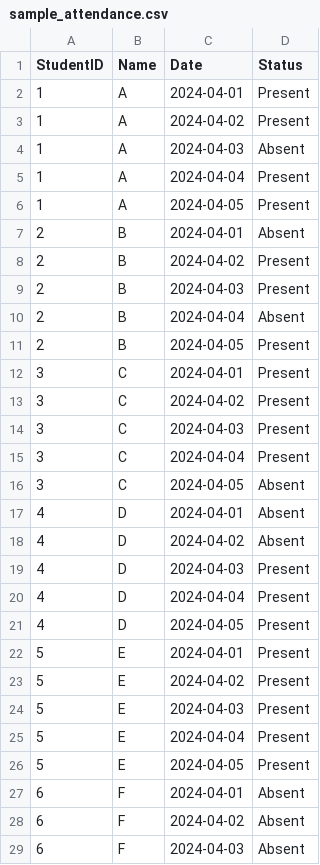
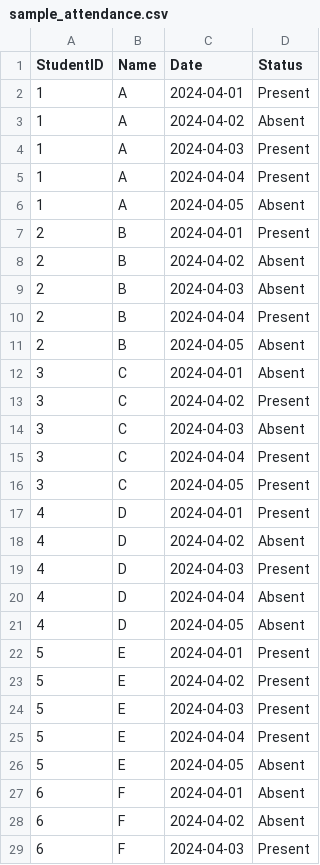
Before and after one commit to Harshil-2005/alterpy, a CSV file: sample_attendance.csv, drawn as a sheet; only a part is shown; the diff covers the shown part only.

```diff
--- a/sample_attendance.csv
+++ b/sample_attendance.csv
@@ -2,21 +2,21 @@ StudentID,Name,Date,Status
 1,A,2024-04-01,Present
-1,A,2024-04-02,Present
-1,A,2024-04-03,Absent
+1,A,2024-04-02,Absent
+1,A,2024-04-03,Present
 1,A,2024-04-04,Present
-1,A,2024-04-05,Present
-2,B,2024-04-01,Absent
-2,B,2024-04-02,Present
-2,B,2024-04-03,Present
-2,B,2024-04-04,Absent
-2,B,2024-04-05,Present
-3,C,2024-04-01,Present
+1,A,2024-04-05,Absent
+2,B,2024-04-01,Present
+2,B,2024-04-02,Absent
+2,B,2024-04-03,Absent
+2,B,2024-04-04,Present
+2,B,2024-04-05,Absent
+3,C,2024-04-01,Absent
 3,C,2024-04-02,Present
-3,C,2024-04-03,Present
+3,C,2024-04-03,Absent
 3,C,2024-04-04,Present
-3,C,2024-04-05,Absent
-4,D,2024-04-01,Absent
+3,C,2024-04-05,Present
+4,D,2024-04-01,Present
 4,D,2024-04-02,Absent
 4,D,2024-04-03,Present
-4,D,2024-04-04,Present
-4,D,2024-04-05,Present
+4,D,2024-04-04,Absent
+4,D,2024-04-05,Absent
 5,E,2024-04-01,Present
@@ -25,5 +25,5 @@ StudentID,Name,Date,Status
 5,E,2024-04-04,Present
-5,E,2024-04-05,Present
+5,E,2024-04-05,Absent
 6,F,2024-04-01,Absent
 6,F,2024-04-02,Absent
-6,F,2024-04-03,Absent
+6,F,2024-04-03,Present
```
Also changed, not shown: 12 edited cells elsewhere in this file, 3 other files.
